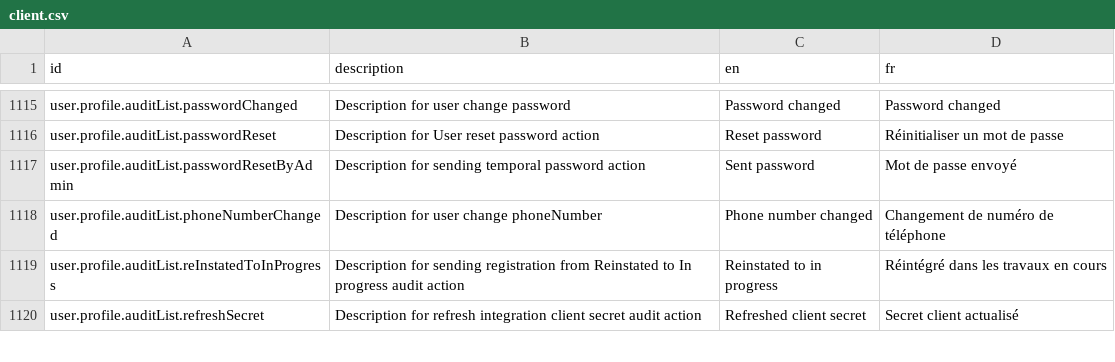
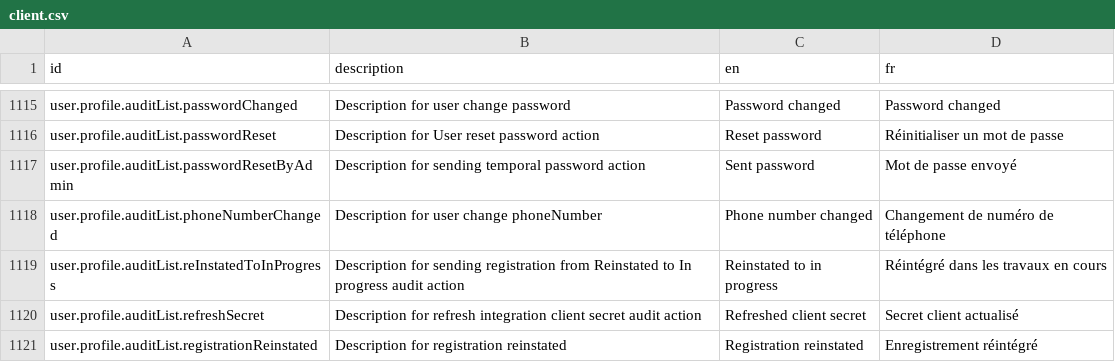
Before and after one commit to opencrvs/opencrvs-core, a CSV file: packages/testland/src/translations/client.csv, drawn as a sheet; only a part is shown, gaps mark what is left out; the diff covers the shown part only; the diff names each change by its address in the sheet, - before the commit and + after, or states it on an @@ line.

Commit message:
feat(client): label revoke and reinstate registration in record history and user audit

```diff
--- a/packages/testland/src/translations/client.csv
+++ b/packages/testland/src/translations/client.csv
+row 1121: user.profile.auditList.registrationReinstated | Description for registration reinstated | Registration reinstated | Enregistrement réintégré
```
Also changed, not shown: 1 added row and 2 edited cells elsewhere in this file, packages/countryconfig-template/src/translations/client.csv, 5 other files.
